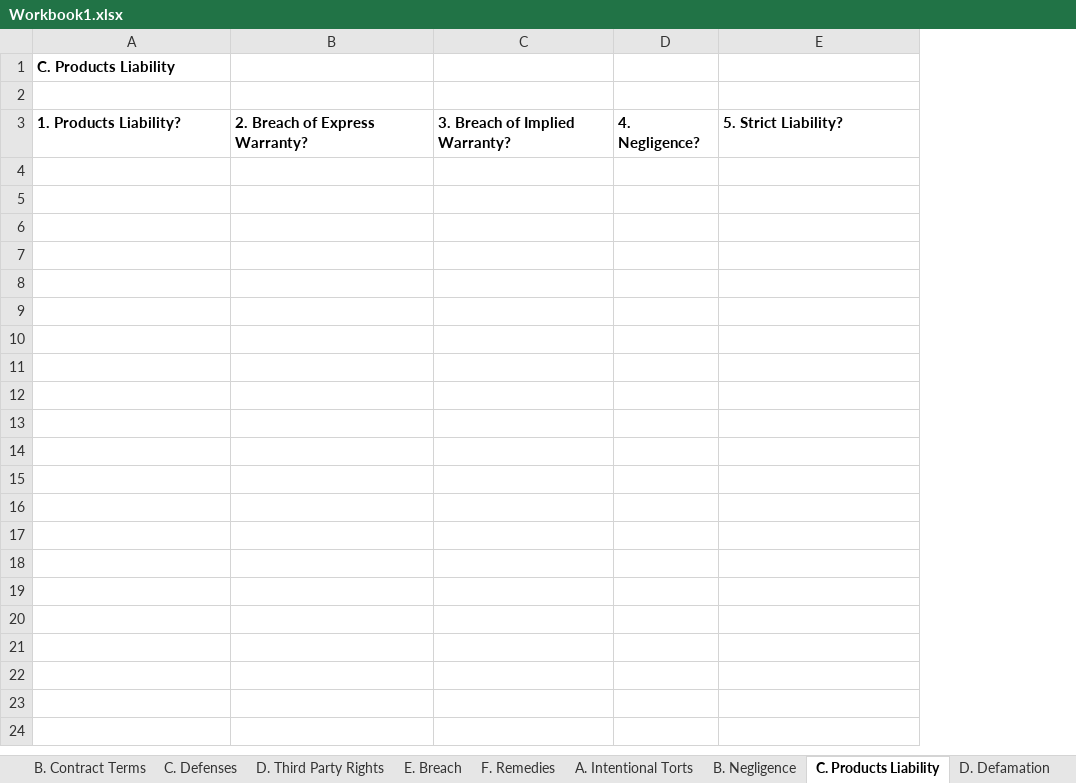
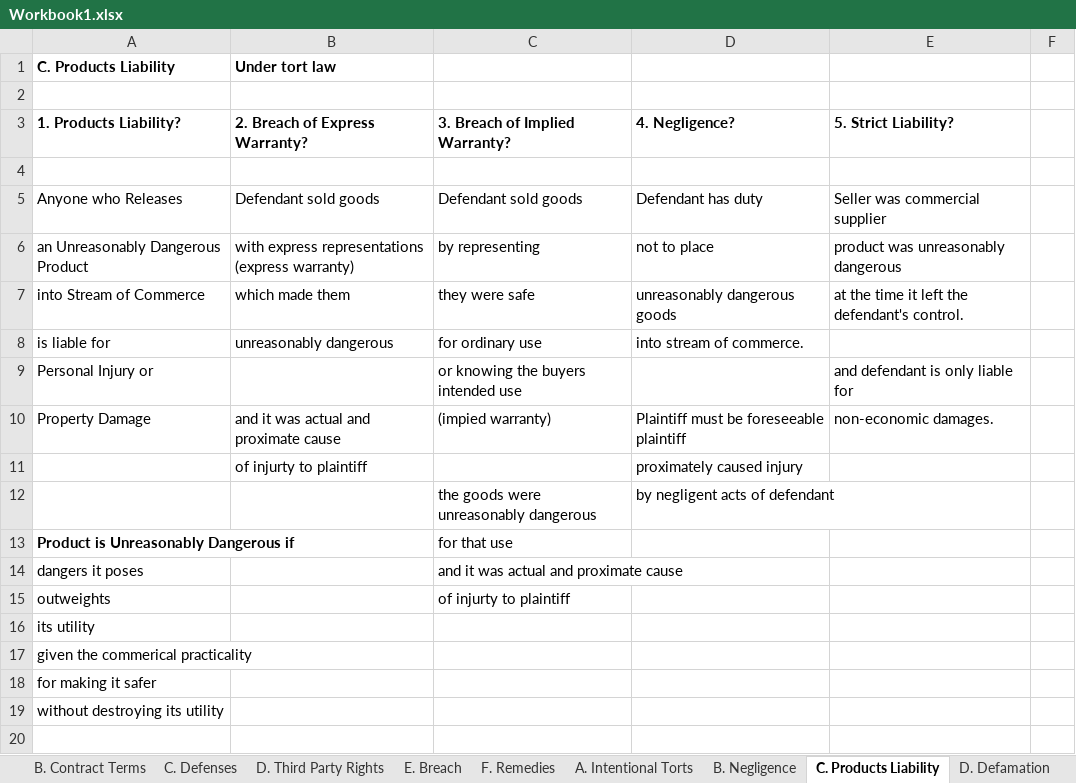
Before and after one commit to manishkhanchandani/classesrfeb, an Excel workbook: manish/courseLaw/LMR/Workbook1.xlsx, sheet C. Products Liability, drawn as a sheet; only a part is shown; values as stored, in another font and other column widths than the file's, no borders; removed rows and columns are numbered as before the commit, all else as after; the diff covers the shown part only; the diff names each change by its address in the sheet, - before the commit and + after, or states it on an @@ line.

Commit message:
more

```diff
--- a/manish/courseLaw/LMR/Workbook1.xlsx (sheet C. Products Liability)
+++ b/manish/courseLaw/LMR/Workbook1.xlsx (sheet C. Products Liability)
-column C, row 3: 3. Breach of Implied Warranty?
-column D, row 3: 4. Negligence?
+column C, row 3: 3. Breach of Implied Warranty?
+column D, row 3: 4. Negligence?
+column F, empty
-B1: (empty)
+B1: Under tort law
+row 4: (empty)
+row 5: Anyone who Releases | Defendant sold goods | Defendant sold goods | Defendant has duty | Seller was commercial supplier
+row 6: an Unreasonably Dangerous Product | with express representations (express warranty) | by representing | not to place | product was unreasonably dangerous
+row 7: into Stream of Commerce | which made them | they were safe | unreasonably dangerous goods | at the time it left the defendant's control.
+row 8: is liable for | unreasonably dangerous | for ordinary use | into stream of commerce.
+row 9: Personal Injury or |  | or knowing the buyers intended use |  | and defendant is only liable for
+row 10: Property Damage | and it was actual and proximate cause | (impied warranty) | Plaintiff must be foreseeable plaintiff | non-economic damages.
+row 11:  | of injurty to plaintiff |  | proximately caused injury
+row 12:  |  | the goods were unreasonably dangerous | by negligent acts of defendant
+row 13: Product is Unreasonably Dangerous if |  | for that use
+row 14: dangers it poses |  | and it was actual and proximate cause
+row 15: outweights |  | of injurty to plaintiff
+row 16: its utility
+row 17: given the commerical practicality
+row 18: for making it safer
+row 19: without destroying its utility
+row 20: (empty)
```
Also changed, not shown: 123 added rows elsewhere in this sheet, sheet E. Invasion of Privacy, sheet B. Negligence, sheet F. Nuisance.
